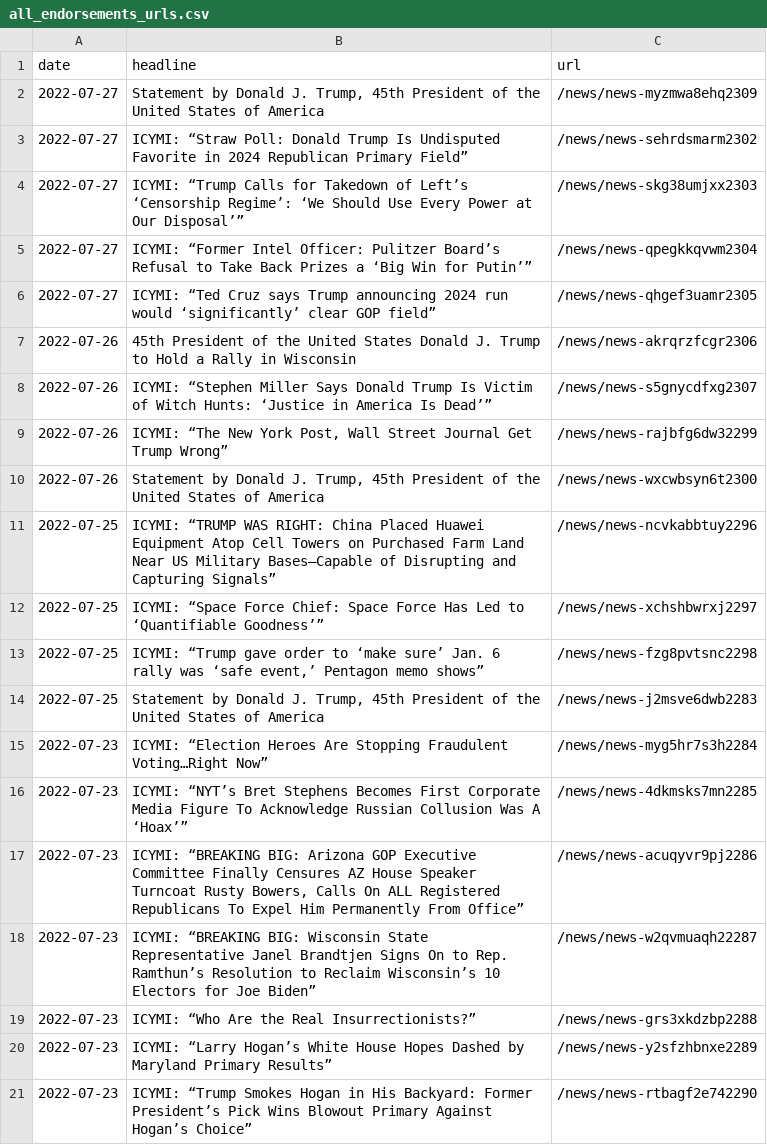
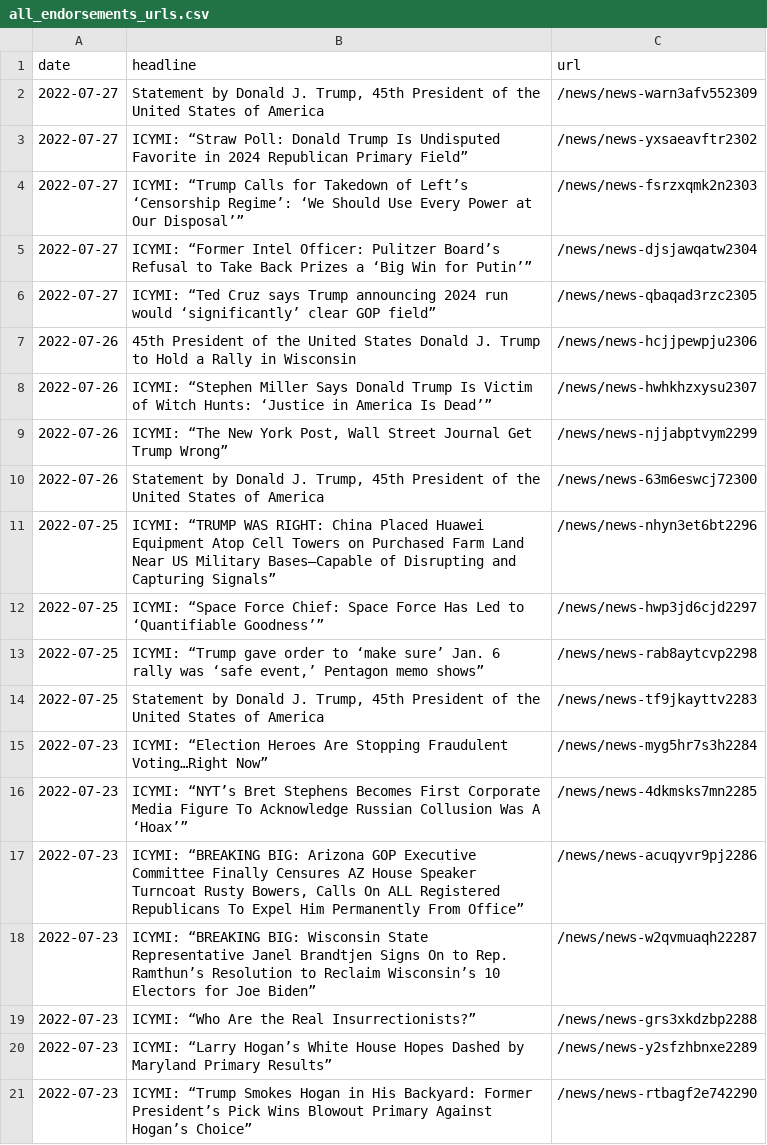
Before and after one commit to gridviz/trump-releases, a CSV file: data/all_endorsements_urls.csv, drawn as a sheet.

```diff
--- a/data/all_endorsements_urls.csv
+++ b/data/all_endorsements_urls.csv
@@ -1,15 +1,15 @@
 date,headline,url
-2022-07-27,"Statement by Donald J. Trump, 45th President of the United States of America",/news/news-myzmwa8ehq2309
-2022-07-27,ICYMI: “Straw Poll: Donald Trump Is Undisputed Favorite in 2024 Republican Primary Field”,/news/news-sehrdsmarm2302
-2022-07-27,ICYMI: “Trump Calls for Takedown of Left’s ‘Censorship Regime’: ‘We Should Use Every Power at Our Disposal’”,/news/news-skg38umjxx2303
-2022-07-27,ICYMI: “Former Intel Officer: Pulitzer Board’s Refusal to Take Back Prizes a ‘Big Win for Putin’”,/news/news-qpegkkqvwm2304
-2022-07-27,ICYMI: “Ted Cruz says Trump announcing 2024 run would ‘significantly’ clear GOP field”,/news/news-qhgef3uamr2305
-2022-07-26,45th President of the United States Donald J. Trump to Hold a Rally in Wisconsin,/news/news-akrqrzfcgr2306
-2022-07-26,ICYMI: “Stephen Miller Says Donald Trump Is Victim of Witch Hunts: ‘Justice in America Is Dead’”,/news/news-s5gnycdfxg2307
-2022-07-26,"ICYMI: “The New York Post, Wall Street Journal Get Trump Wrong”",/news/news-rajbfg6dw32299
-2022-07-26,"Statement by Donald J. Trump, 45th President of the United States of America",/news/news-wxcwbsyn6t2300
-2022-07-25,ICYMI: “TRUMP WAS RIGHT: China Placed Huawei Equipment Atop Cell Towers on Purchased Farm Land Near US Military Bases–Capable of Disrupting and Capturing Signals”,/news/news-ncvkabbtuy2296
-2022-07-25,ICYMI: “Space Force Chief: Space Force Has Led to ‘Quantifiable Goodness’”,/news/news-xchshbwrxj2297
-2022-07-25,"ICYMI: “Trump gave order to ‘make sure’ Jan. 6 rally was ‘safe event,’ Pentagon memo shows”",/news/news-fzg8pvtsnc2298
-2022-07-25,"Statement by Donald J. Trump, 45th President of the United States of America",/news/news-j2msve6dwb2283
+2022-07-27,"Statement by Donald J. Trump, 45th President of the United States of America",/news/news-warn3afv552309
+2022-07-27,ICYMI: “Straw Poll: Donald Trump Is Undisputed Favorite in 2024 Republican Primary Field”,/news/news-yxsaeavftr2302
+2022-07-27,ICYMI: “Trump Calls for Takedown of Left’s ‘Censorship Regime’: ‘We Should Use Every Power at Our Disposal’”,/news/news-fsrzxqmk2n2303
+2022-07-27,ICYMI: “Former Intel Officer: Pulitzer Board’s Refusal to Take Back Prizes a ‘Big Win for Putin’”,/news/news-djsjawqatw2304
+2022-07-27,ICYMI: “Ted Cruz says Trump announcing 2024 run would ‘significantly’ clear GOP field”,/news/news-qbaqad3rzc2305
+2022-07-26,45th President of the United States Donald J. Trump to Hold a Rally in Wisconsin,/news/news-hcjjpewpju2306
+2022-07-26,ICYMI: “Stephen Miller Says Donald Trump Is Victim of Witch Hunts: ‘Justice in America Is Dead’”,/news/news-hwhkhzxysu2307
+2022-07-26,"ICYMI: “The New York Post, Wall Street Journal Get Trump Wrong”",/news/news-njjabptvym2299
+2022-07-26,"Statement by Donald J. Trump, 45th President of the United States of America",/news/news-63m6eswcj72300
+2022-07-25,ICYMI: “TRUMP WAS RIGHT: China Placed Huawei Equipment Atop Cell Towers on Purchased Farm Land Near US Military Bases–Capable of Disrupting and Capturing Signals”,/news/news-nhyn3et6bt2296
+2022-07-25,ICYMI: “Space Force Chief: Space Force Has Led to ‘Quantifiable Goodness’”,/news/news-hwp3jd6cjd2297
+2022-07-25,"ICYMI: “Trump gave order to ‘make sure’ Jan. 6 rally was ‘safe event,’ Pentagon memo shows”",/news/news-rab8aytcvp2298
+2022-07-25,"Statement by Donald J. Trump, 45th President of the United States of America",/news/news-tf9jkayttv2283
 2022-07-23,ICYMI: “Election Heroes Are Stopping Fraudulent Voting…Right Now”,/news/news-myg5hr7s3h2284
```
Also changed, not shown: data/processed/all_press_releases_latest.csv, 1 other file.
